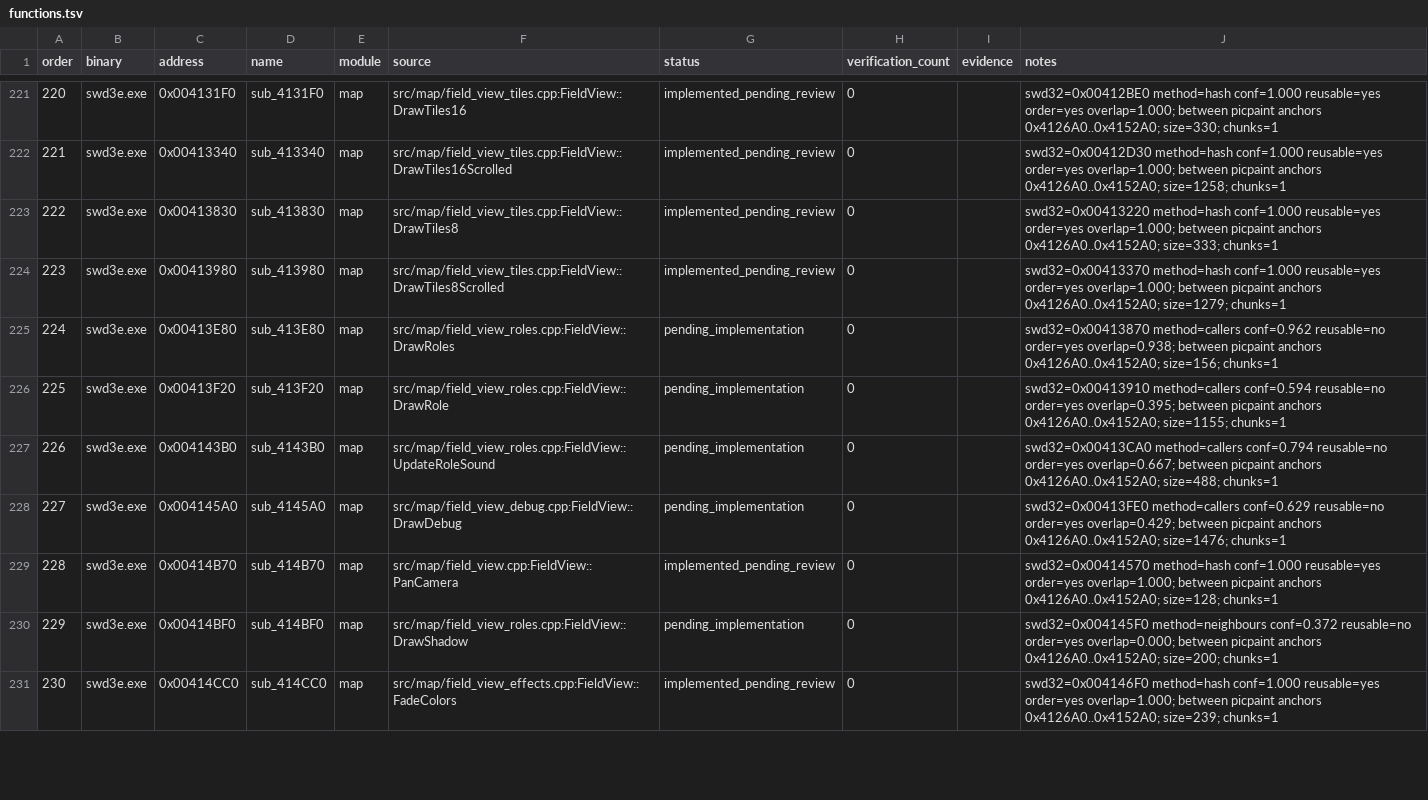
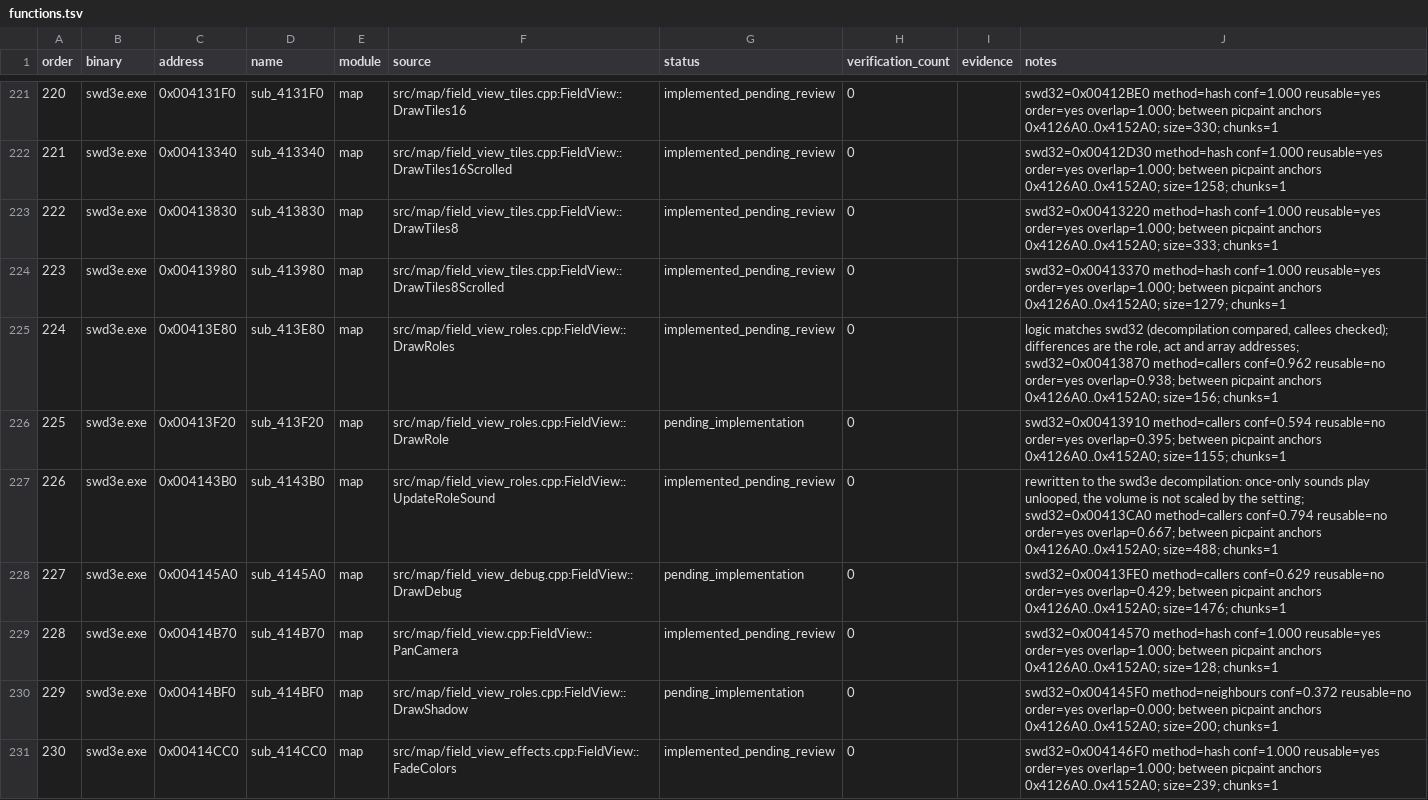
Before and after one commit to Ouroboros/OpenSWD3e, a TSV file: reverse/functions.tsv, drawn as a sheet; only a part is shown, gaps mark what is left out; the diff covers the shown part only.

```diff
--- a/reverse/functions.tsv
+++ b/reverse/functions.tsv
@@ -224,5 +224,5 @@ order	binary	address	name	module	source	status	verification_count	evidence	notes
 223	swd3e.exe	0x00413980	sub_413980	map	src/map/field_view_tiles.cpp:FieldView::DrawTiles8Scrolled	implemented_pending_review	0		swd32=0x00413370 method=hash conf=1.000 reusable=yes order=yes overlap=1.000; between picpaint anchors 0x4126A0..0x4152A0; size=1279; chunks=1
-224	swd3e.exe	0x00413E80	sub_413E80	map	src/map/field_view_roles.cpp:FieldView::DrawRoles	pending_implementation	0		swd32=0x00413870 method=callers conf=0.962 reusable=no order=yes overlap=0.938; between picpaint anchors 0x4126A0..0x4152A0; size=156; chunks=1
+224	swd3e.exe	0x00413E80	sub_413E80	map	src/map/field_view_roles.cpp:FieldView::DrawRoles	implemented_pending_review	0		logic matches swd32 (decompilation compared, callees checked); differences are the role, act and array addresses; swd32=0x00413870 method=callers conf=0.962 reusable=no order=yes overlap=0.938; between picpaint anchors 0x4126A0..0x4152A0; size=156; chunks=1
 225	swd3e.exe	0x00413F20	sub_413F20	map	src/map/field_view_roles.cpp:FieldView::DrawRole	pending_implementation	0		swd32=0x00413910 method=callers conf=0.594 reusable=no order=yes overlap=0.395; between picpaint anchors 0x4126A0..0x4152A0; size=1155; chunks=1
-226	swd3e.exe	0x004143B0	sub_4143B0	map	src/map/field_view_roles.cpp:FieldView::UpdateRoleSound	pending_implementation	0		swd32=0x00413CA0 method=callers conf=0.794 reusable=no order=yes overlap=0.667; between picpaint anchors 0x4126A0..0x4152A0; size=488; chunks=1
+226	swd3e.exe	0x004143B0	sub_4143B0	map	src/map/field_view_roles.cpp:FieldView::UpdateRoleSound	implemented_pending_review	0		rewritten to the swd3e decompilation: once-only sounds play unlooped, the volume is not scaled by the setting; swd32=0x00413CA0 method=callers conf=0.794 reusable=no order=yes overlap=0.667; between picpaint anchors 0x4126A0..0x4152A0; size=488; chunks=1
 227	swd3e.exe	0x004145A0	sub_4145A0	map	src/map/field_view_debug.cpp:FieldView::DrawDebug	pending_implementation	0		swd32=0x00413FE0 method=callers conf=0.629 reusable=no order=yes overlap=0.429; between picpaint anchors 0x4126A0..0x4152A0; size=1476; chunks=1
```
Also changed, not shown: 24 edited cells elsewhere in this file, 13 other files.
